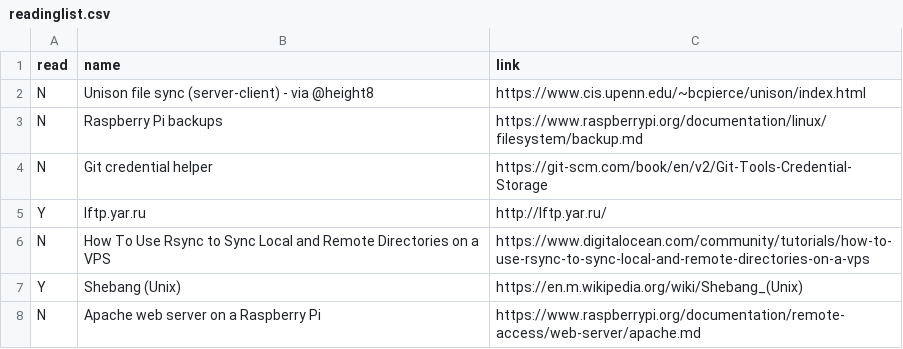
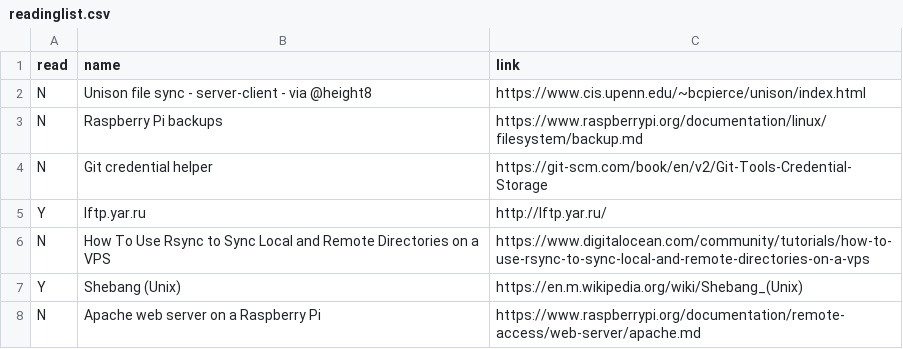
Before and after one commit to bazbt3/bazbt3.github.io, a CSV file: _data/readinglist.csv, drawn as a sheet; only a part is shown.

Commit message:
Removed braces around text in readinglist.csv.

```diff
--- a/_data/readinglist.csv
+++ b/_data/readinglist.csv
@@ -1,3 +1,3 @@
 read,name,link
-N,Unison file sync (server-client) - via @height8,https://www.cis.upenn.edu/~bcpierce/unison/index.html
+N,Unison file sync - server-client - via @height8,https://www.cis.upenn.edu/~bcpierce/unison/index.html
 N,Raspberry Pi backups,https://www.raspberrypi.org/documentation/linux/filesystem/backup.md
```
